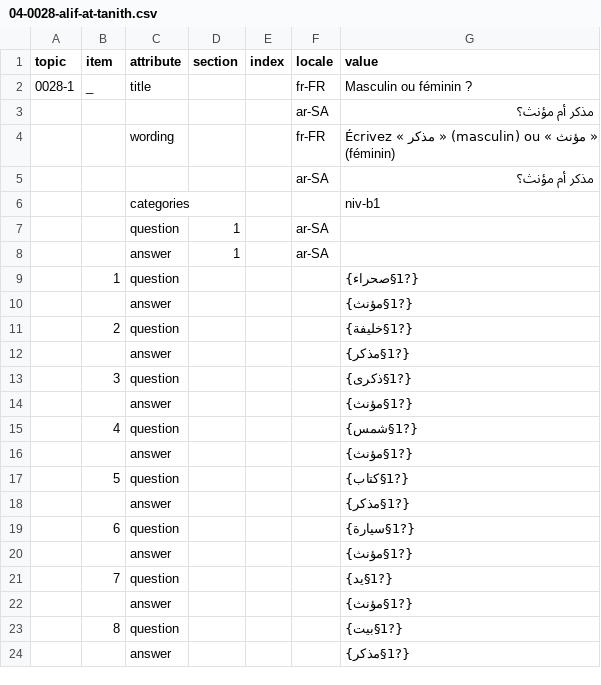
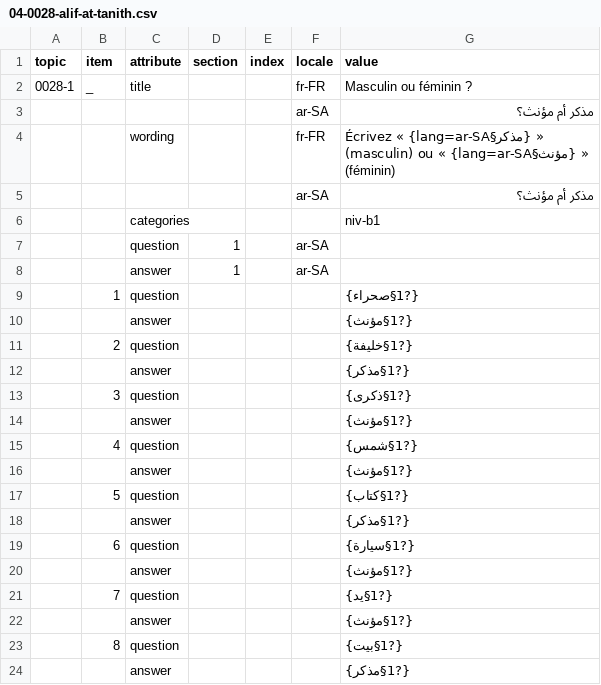
Before and after one commit to guillaume-ollivier/guillaume-ollivier-superparrot-dictionary-fr-gram-ar, a CSV file: exercises/06-al-jins/04-0028-alif-at-tanith.csv, drawn as a sheet.

```diff
--- a/exercises/06-al-jins/04-0028-alif-at-tanith.csv
+++ b/exercises/06-al-jins/04-0028-alif-at-tanith.csv
@@ -3,3 +3,3 @@
 ;;;;;ar-SA;مذكر أم مؤنث؟
-;;wording;;;fr-FR;Écrivez « مذكر » (masculin) ou « مؤنث » (féminin)
+;;wording;;;fr-FR;Écrivez « {lang=ar-SA§مذكر} » (masculin) ou « {lang=ar-SA§مؤنث} » (féminin)
 ;;;;;ar-SA;مذكر أم مؤنث؟
```
Also changed, not shown: exercises/03-al-tarif/03-0013-al-huruf-al-qamariyya.csv, exercises/17-al-madi/06-0080-qad.csv, 16 other files.
